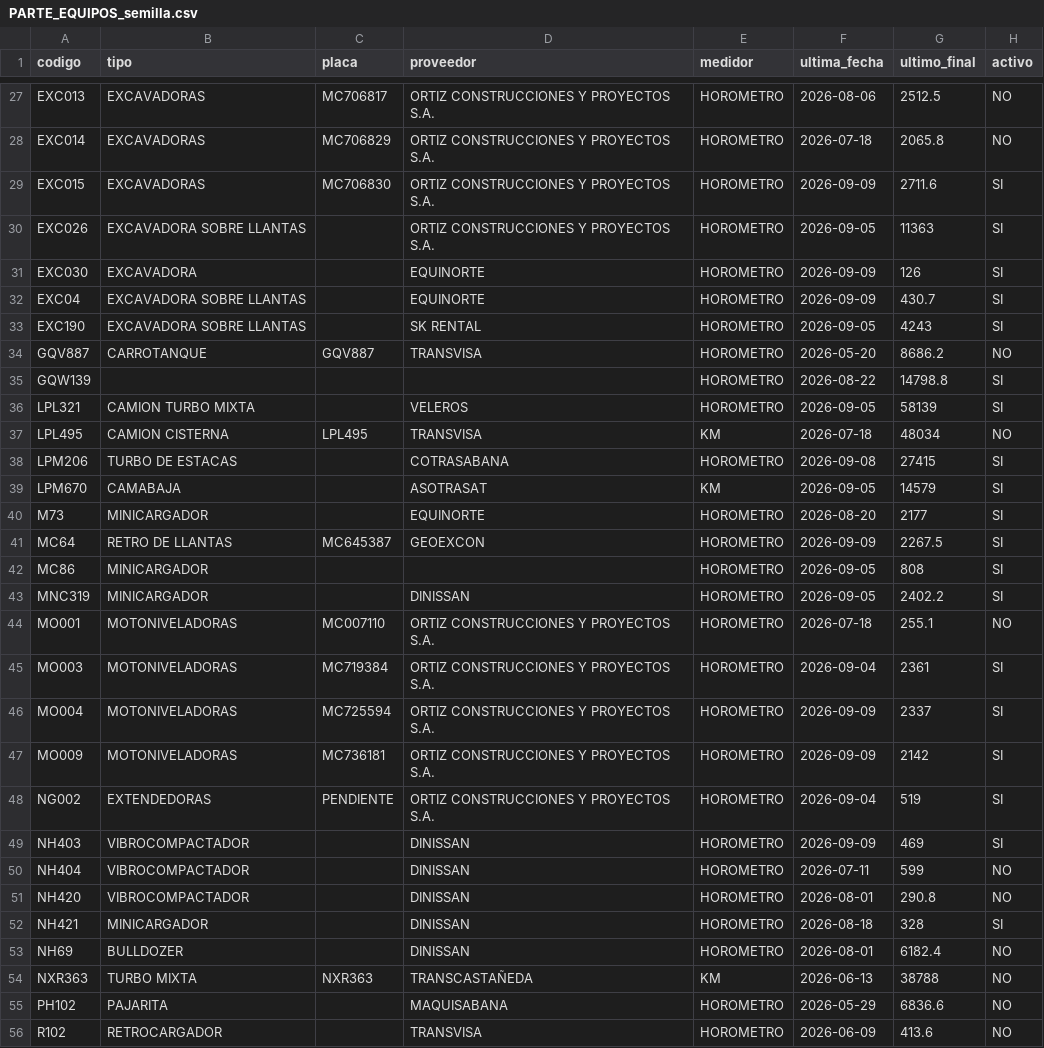
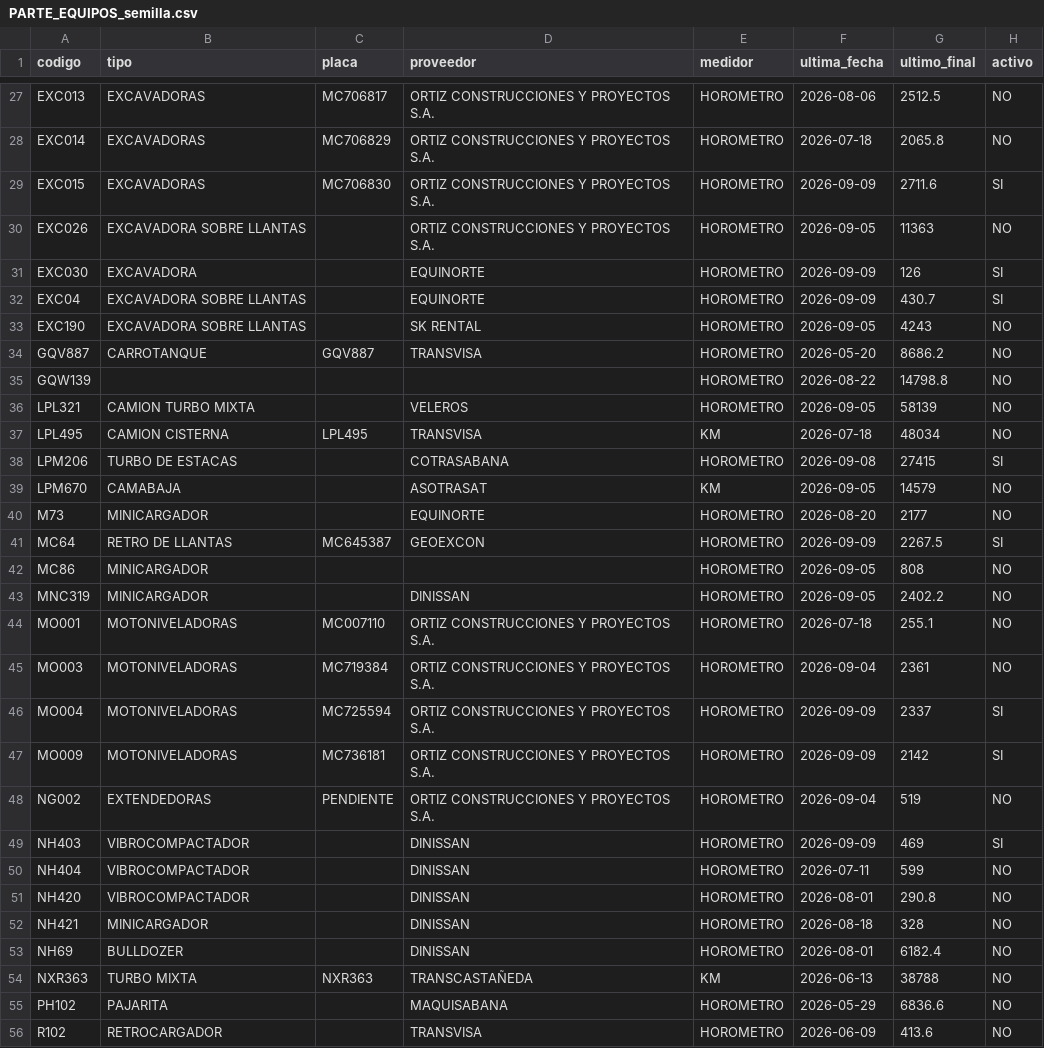
Before and after one commit to cesangal15/RASEC, a CSV file: backend/seeds/parte/PARTE_EQUIPOS_semilla.csv, drawn as a sheet; only a part is shown, gaps mark what is left out; the diff covers the shown part only.

```diff
--- a/backend/seeds/parte/PARTE_EQUIPOS_semilla.csv
+++ b/backend/seeds/parte/PARTE_EQUIPOS_semilla.csv
@@ -29,21 +29,21 @@ EXC014,EXCAVADORAS,MC706829,ORTIZ CONSTRUCCIONES Y PROYECTOS S.A.,HOROMETRO,2026
 EXC015,EXCAVADORAS,MC706830,ORTIZ CONSTRUCCIONES Y PROYECTOS S.A.,HOROMETRO,2026-09-09,2711.6,SI
-EXC026,EXCAVADORA SOBRE LLANTAS,,ORTIZ CONSTRUCCIONES Y PROYECTOS S.A.,HOROMETRO,2026-09-05,11363,SI
+EXC026,EXCAVADORA SOBRE LLANTAS,,ORTIZ CONSTRUCCIONES Y PROYECTOS S.A.,HOROMETRO,2026-09-05,11363,NO
 EXC030,EXCAVADORA,,EQUINORTE,HOROMETRO,2026-09-09,126,SI
 EXC04,EXCAVADORA SOBRE LLANTAS,,EQUINORTE,HOROMETRO,2026-09-09,430.7,SI
-EXC190,EXCAVADORA SOBRE LLANTAS,,SK RENTAL,HOROMETRO,2026-09-05,4243,SI
+EXC190,EXCAVADORA SOBRE LLANTAS,,SK RENTAL,HOROMETRO,2026-09-05,4243,NO
 GQV887,CARROTANQUE,GQV887,TRANSVISA,HOROMETRO,2026-05-20,8686.2,NO
-GQW139,,,,HOROMETRO,2026-08-22,14798.8,SI
-LPL321,CAMION TURBO MIXTA,,VELEROS,HOROMETRO,2026-09-05,58139,SI
+GQW139,,,,HOROMETRO,2026-08-22,14798.8,NO
+LPL321,CAMION TURBO MIXTA,,VELEROS,HOROMETRO,2026-09-05,58139,NO
 LPL495,CAMION CISTERNA,LPL495,TRANSVISA,KM,2026-07-18,48034,NO
 LPM206,TURBO DE ESTACAS,,COTRASABANA,HOROMETRO,2026-09-08,27415,SI
-LPM670,CAMABAJA,,ASOTRASAT,KM,2026-09-05,14579,SI
-M73,MINICARGADOR,,EQUINORTE,HOROMETRO,2026-08-20,2177,SI
+LPM670,CAMABAJA,,ASOTRASAT,KM,2026-09-05,14579,NO
+M73,MINICARGADOR,,EQUINORTE,HOROMETRO,2026-08-20,2177,NO
 MC64,RETRO DE LLANTAS,MC645387,GEOEXCON,HOROMETRO,2026-09-09,2267.5,SI
-MC86,MINICARGADOR,,,HOROMETRO,2026-09-05,808,SI
-MNC319,MINICARGADOR,,DINISSAN,HOROMETRO,2026-09-05,2402.2,SI
+MC86,MINICARGADOR,,,HOROMETRO,2026-09-05,808,NO
+MNC319,MINICARGADOR,,DINISSAN,HOROMETRO,2026-09-05,2402.2,NO
 MO001,MOTONIVELADORAS,MC007110,ORTIZ CONSTRUCCIONES Y PROYECTOS S.A.,HOROMETRO,2026-07-18,255.1,NO
-MO003,MOTONIVELADORAS,MC719384,ORTIZ CONSTRUCCIONES Y PROYECTOS S.A.,HOROMETRO,2026-09-04,2361,SI
+MO003,MOTONIVELADORAS,MC719384,ORTIZ CONSTRUCCIONES Y PROYECTOS S.A.,HOROMETRO,2026-09-04,2361,NO
 MO004,MOTONIVELADORAS,MC725594,ORTIZ CONSTRUCCIONES Y PROYECTOS S.A.,HOROMETRO,2026-09-09,2337,SI
 MO009,MOTONIVELADORAS,MC736181,ORTIZ CONSTRUCCIONES Y PROYECTOS S.A.,HOROMETRO,2026-09-09,2142,SI
-NG002,EXTENDEDORAS,PENDIENTE,ORTIZ CONSTRUCCIONES Y PROYECTOS S.A.,HOROMETRO,2026-09-04,519,SI
+NG002,EXTENDEDORAS,PENDIENTE,ORTIZ CONSTRUCCIONES Y PROYECTOS S.A.,HOROMETRO,2026-09-04,519,NO
 NH403,VIBROCOMPACTADOR,,DINISSAN,HOROMETRO,2026-09-09,469,SI
@@ -51,3 +51,3 @@ NH404,VIBROCOMPACTADOR,,DINISSAN,HOROMETRO,2026-07-11,599,NO
 NH420,VIBROCOMPACTADOR,,DINISSAN,HOROMETRO,2026-08-01,290.8,NO
-NH421,MINICARGADOR,,DINISSAN,HOROMETRO,2026-08-18,328,SI
+NH421,MINICARGADOR,,DINISSAN,HOROMETRO,2026-08-18,328,NO
 NH69,BULLDOZER,,DINISSAN,HOROMETRO,2026-08-01,6182.4,NO
```
Also changed, not shown: 31 edited cells elsewhere in this file, 50 other files.
